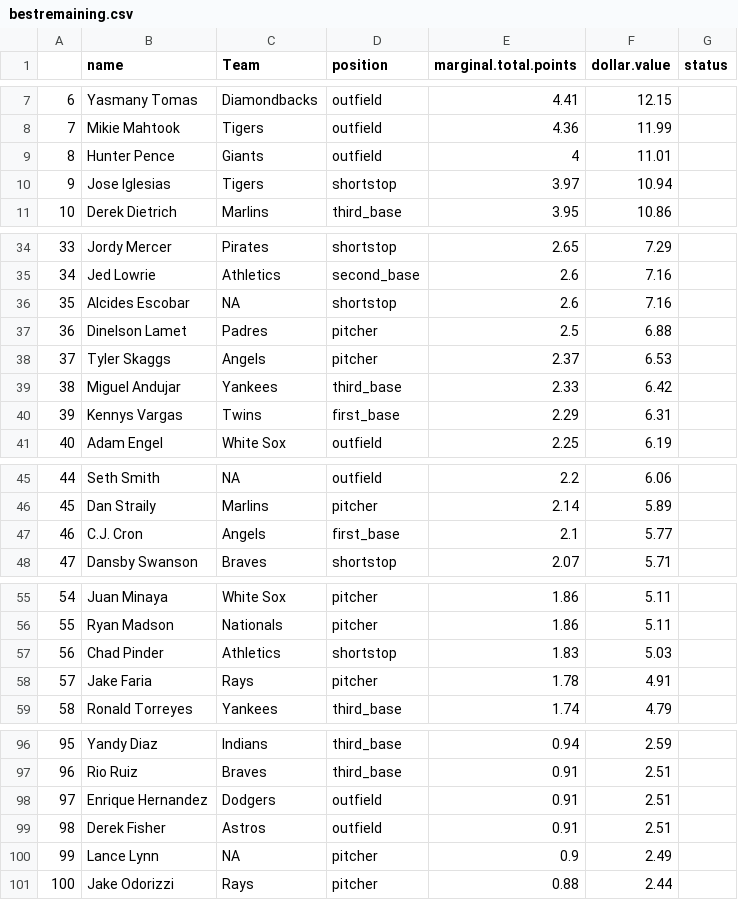
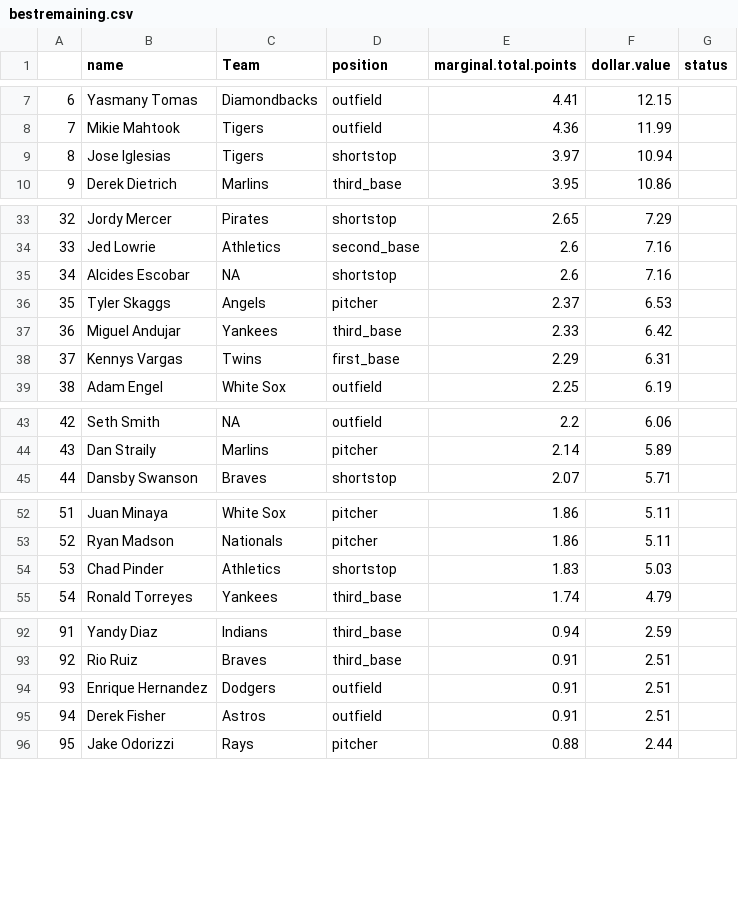
Before and after one commit to seanwllms/Fantasy2020, a CSV file: bestremaining.csv, drawn as a sheet; only a part is shown, gaps mark what is left out; removed rows and columns are numbered as before the commit, all else as after; the diff covers the shown part only; the diff names each change by its address in the sheet, - before the commit and + after, or states it on an @@ line.

```diff
--- a/bestremaining.csv
+++ b/bestremaining.csv
-row 9: 8 | Hunter Pence | Giants | outfield | 4 | 11.01
@@ column A renumbered from row 9 down @@
-row 37: 36 | Dinelson Lamet | Padres | pitcher | 2.5 | 6.88
-row 47: 46 | C.J. Cron | Angels | first_base | 2.1 | 5.77
-row 58: 57 | Jake Faria | Rays | pitcher | 1.78 | 4.91
-row 100: 99 | Lance Lynn | NA | pitcher | 0.9 | 2.49
```
Also changed, not shown: 2 removed rows elsewhere in this file, drafterrors.csv, draftpicks.csv, 6 other files.
